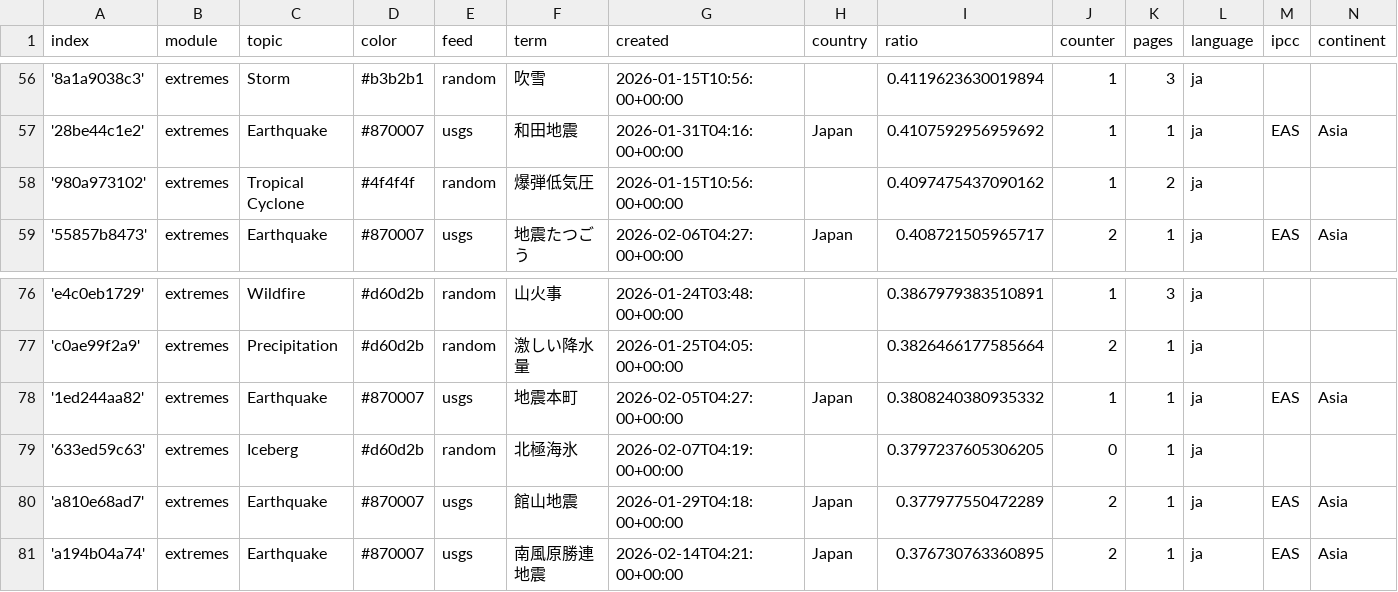
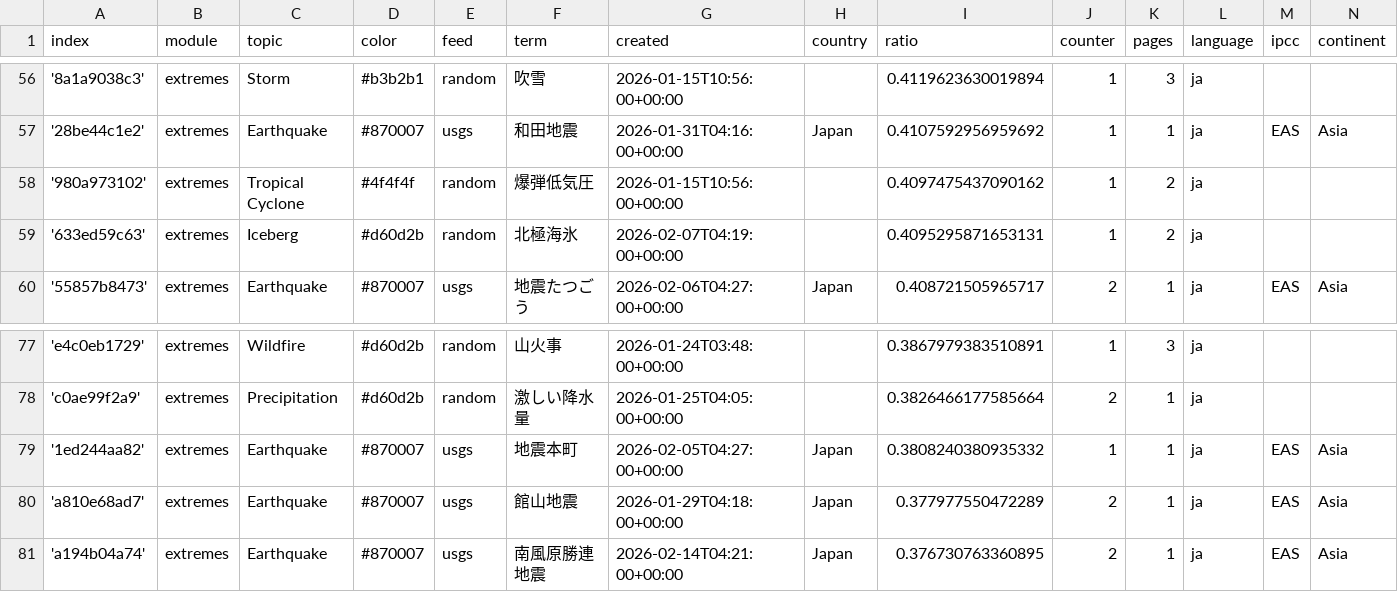
Before and after one commit to annajungfleischnews/japaneseExtremes, a CSV file: terms.csv, drawn as a sheet; only a part is shown, gaps mark what is left out.

```diff
--- a/terms.csv
+++ b/terms.csv
@@ -58,2 +58,3 @@ index,module,topic,color,feed,term,created,country,ratio,counter,pages,language,
 '980a973102',extremes,Tropical Cyclone,#4f4f4f,random,爆弾低気圧,2026-01-15T10:56:00+00:00,,0.4097475437090162,1,2,ja,,
+'633ed59c63',extremes,Iceberg,#d60d2b,random,北極海氷,2026-02-07T04:19:00+00:00,,0.4095295871653131,1,2,ja,,
 '55857b8473',extremes,Earthquake,#870007,usgs,地震たつごう,2026-02-06T04:27:00+00:00,Japan,0.408721505965717,2,1,ja,EAS,Asia
@@ -78,3 +79,2 @@ index,module,topic,color,feed,term,created,country,ratio,counter,pages,language,
 '1ed244aa82',extremes,Earthquake,#870007,usgs,地震本町,2026-02-05T04:27:00+00:00,Japan,0.3808240380935332,1,1,ja,EAS,Asia
-'633ed59c63',extremes,Iceberg,#d60d2b,random,北極海氷,2026-02-07T04:19:00+00:00,,0.3797237605306205,0,1,ja,,
 'a810e68ad7',extremes,Earthquake,#870007,usgs,館山地震,2026-01-29T04:18:00+00:00,Japan,0.377977550472289,2,1,ja,EAS,Asia
```
Also changed, not shown: cxsv/news_2026_02.csv.
